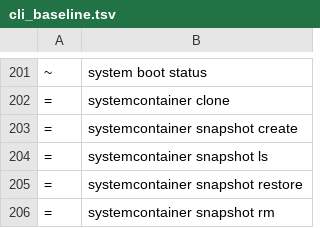
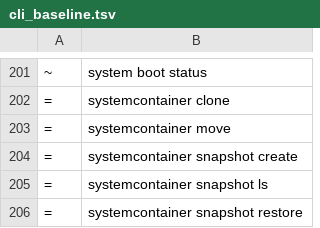
Before and after one commit to angolardevops/delonix-runtime, a TSV file: scripts/cli_baseline.tsv, drawn as a sheet; only a part is shown, gaps mark what is left out; the shorter side is filled out with more unchanged rows.

Commit message:
proxmox: move a system container between nodes, and follow one whose record still names the old node (plan 63 slice 5)
`delonix systemcontainer move <name> --node <n> [--restart]
[--with-local-disks] [--target-storage <s>]` moves the container to another
node of the cluster; the record's locator changes only after the node proved
the move (the cluster lists it on the target, its config reads there).

Measured on the lab (pve -> pve2) before writing: the node moves a stopped
container offline and copies a volume the target does not share in full (4 GiB
of a thin volume); a running container is refused without online/restart;
online=1 is accepted and the task fails («lxc live migration is currently not
implemented»); and the node's own restart=1 shuts down with --nokill and aborts
when the init ignores SIGTERM, the container left running on the source and
pvesh exiting 0. So the provider stops the container itself (shutdown, then
stop), moves it offline and starts it on the target; a failed move with the
container still on the source starts it again there. A running container
without --restart and volumes the target does not share without
--with-local-disks are refused before anything stops (DX-5517).

Found by the CLI run: a session that died after the node's move and before
the record update left the locator naming the old node, and every read then
took the container as gone — the Kind would have planned a second one. Every
provider operation now resolves the container with `located`, which follows
it through /cluster/resources when it is not on the recorded node.

Capability system-container.move, supported: live case
a_system_container_moves_to_another_node_offline_and_by_restart (212 s).

```diff
--- a/scripts/cli_baseline.tsv
+++ b/scripts/cli_baseline.tsv
@@ -202,2 +202,3 @@
 =	systemcontainer clone
+=	systemcontainer move
 =	systemcontainer snapshot create
```
Also changed, not shown: 26 other files.
